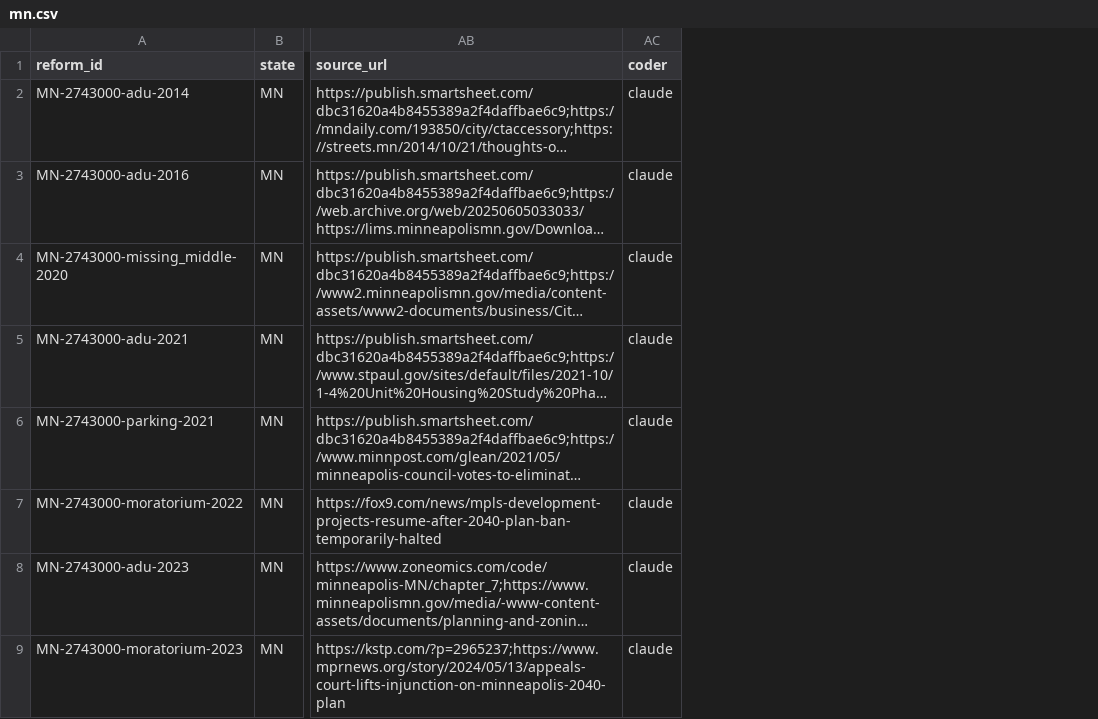
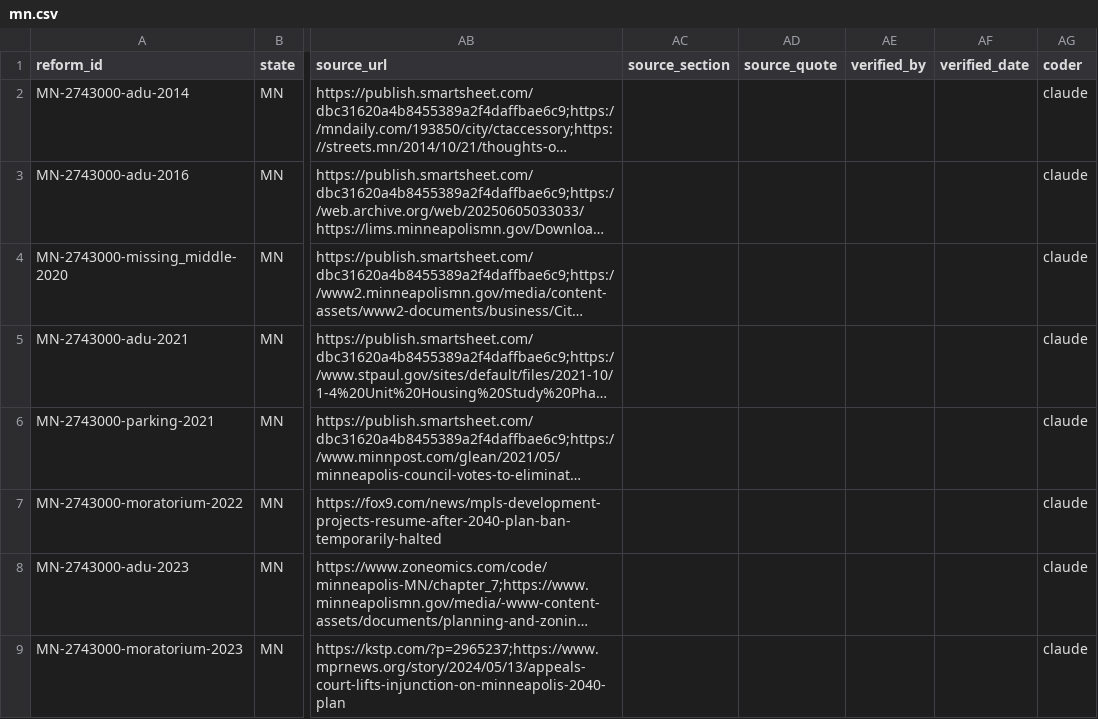
Before and after one commit to cappellacci/lotline, a CSV file: config/reforms/mn.csv, drawn as a sheet; only a part is shown, gaps mark what is left out; long unchanged cells end in …; the diff names each change by its address in the sheet, - before the commit and + after, or states it on an @@ line.

```diff
--- a/config/reforms/mn.csv
+++ b/config/reforms/mn.csv
+column AC (source_section), empty
+column AD (source_quote), empty
+column AE (verified_by), empty
+column AF (verified_date), empty
```
Also changed, not shown: config/reforms/nc.csv, config/reforms/nc_carthage_towns.csv, 9 other files.
